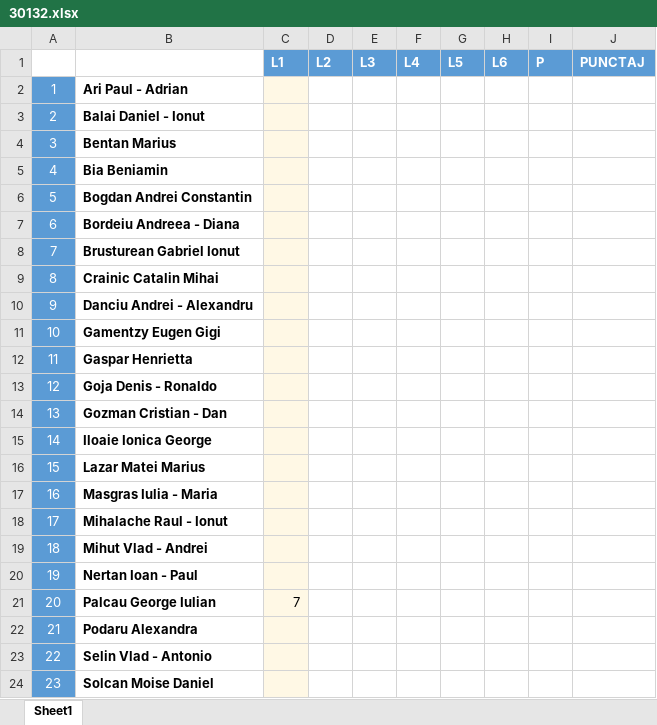
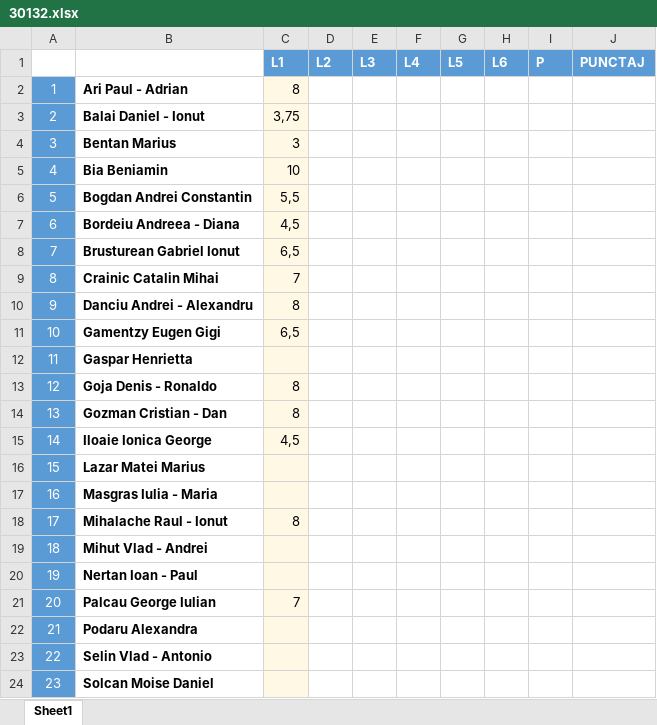
Before and after one commit to SolcanMoise/dt, an Excel workbook: 2019/30132.xlsx, sheet Sheet1, drawn as a sheet; only a part is shown; values as stored, in another font and other column widths than the file's, no borders; the diff names each change by its address in the sheet, - before the commit and + after, or states it on an @@ line.

```diff
--- a/2019/30132.xlsx (sheet Sheet1)
+++ b/2019/30132.xlsx (sheet Sheet1)
-C2 (L1): (empty)
+C2 (L1): 8
-C3 (L1): (empty)
+C3 (L1): 3,75
-C4 (L1): (empty)
+C4 (L1): 3
-C5 (L1): (empty)
+C5 (L1): 10
-C6 (L1): (empty)
+C6 (L1): 5,5
-C7 (L1): (empty)
+C7 (L1): 4,5
-C8 (L1): (empty)
+C8 (L1): 6,5
-C9 (L1): (empty)
+C9 (L1): 7
-C10 (L1): (empty)
+C10 (L1): 8
-C11 (L1): (empty)
+C11 (L1): 6,5
-C13:C14 (L1): (empty)
+C13:C14 (L1): 8
-C15 (L1): (empty)
+C15 (L1): 4,5
-C18 (L1): (empty)
+C18 (L1): 8
```
Also changed, not shown: 2019/30131.xlsx, 2019/30133.xlsx, 13 other files.
